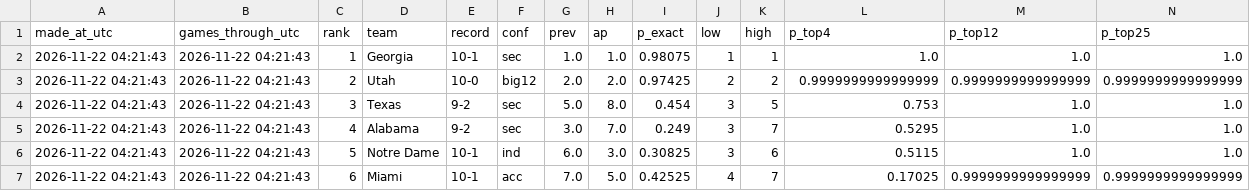
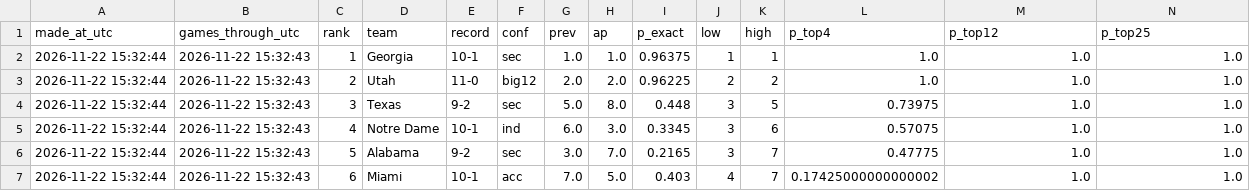
Before and after one commit to jacobpothitakis-cloud/cfp-predictor, a CSV file: reports/predictions/2026_release_4.csv, drawn as a sheet; only a part is shown; the diff covers the shown part only.

```diff
--- a/reports/predictions/2026_release_4.csv
+++ b/reports/predictions/2026_release_4.csv
@@ -1,7 +1,7 @@
 made_at_utc,games_through_utc,rank,team,record,conf,prev,ap,p_exact,low,high,p_top4,p_top12,p_top25
-2026-11-22 04:21:43,2026-11-22 04:21:43,1,Georgia,10-1,sec,1.0,1.0,0.98075,1,1,1.0,1.0,1.0
-2026-11-22 04:21:43,2026-11-22 04:21:43,2,Utah,10-0,big12,2.0,2.0,0.97425,2,2,0.9999999999999999,0.9999999999999999,0.9999999999999999
-2026-11-22 04:21:43,2026-11-22 04:21:43,3,Texas,9-2,sec,5.0,8.0,0.454,3,5,0.753,1.0,1.0
-2026-11-22 04:21:43,2026-11-22 04:21:43,4,Alabama,9-2,sec,3.0,7.0,0.249,3,7,0.5295,1.0,1.0
-2026-11-22 04:21:43,2026-11-22 04:21:43,5,Notre Dame,10-1,ind,6.0,3.0,0.30825,3,6,0.5115,1.0,1.0
-2026-11-22 04:21:43,2026-11-22 04:21:43,6,Miami,10-1,acc,7.0,5.0,0.42525,4,7,0.17025,0.9999999999999999,0.9999999999999999
+2026-11-22 15:32:44,2026-11-22 15:32:43,1,Georgia,10-1,sec,1.0,1.0,0.96375,1,1,1.0,1.0,1.0
+2026-11-22 15:32:44,2026-11-22 15:32:43,2,Utah,11-0,big12,2.0,2.0,0.96225,2,2,1.0,1.0,1.0
+2026-11-22 15:32:44,2026-11-22 15:32:43,3,Texas,9-2,sec,5.0,8.0,0.448,3,5,0.73975,1.0,1.0
+2026-11-22 15:32:44,2026-11-22 15:32:43,4,Notre Dame,10-1,ind,6.0,3.0,0.3345,3,6,0.57075,1.0,1.0
+2026-11-22 15:32:44,2026-11-22 15:32:43,5,Alabama,9-2,sec,3.0,7.0,0.2165,3,7,0.47775,1.0,1.0
+2026-11-22 15:32:44,2026-11-22 15:32:43,6,Miami,10-1,acc,7.0,5.0,0.403,4,7,0.17425000000000002,1.0,1.0
```
Also changed, not shown: 147 edited cells elsewhere in this file, 4 other files.
